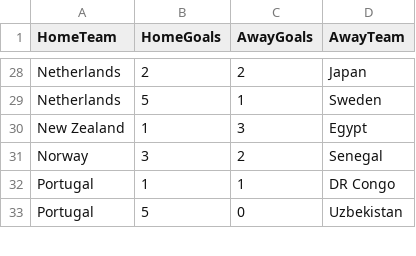
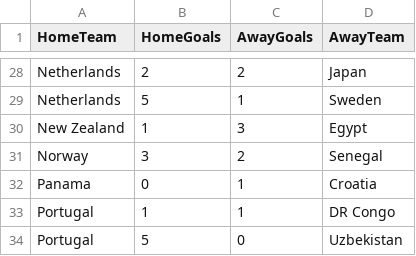
Before and after one commit to shedtaff-dotcom/shedbangers-website, a CSV file: sweepstake/data/results.csv, drawn as a sheet; only a part is shown, gaps mark what is left out.

```diff
--- a/sweepstake/data/results.csv
+++ b/sweepstake/data/results.csv
@@ -31,2 +31,3 @@ New Zealand,1,3,Egypt
 Norway,3,2,Senegal
+Panama,0,1,Croatia
 Portugal,1,1,DR Congo
```
